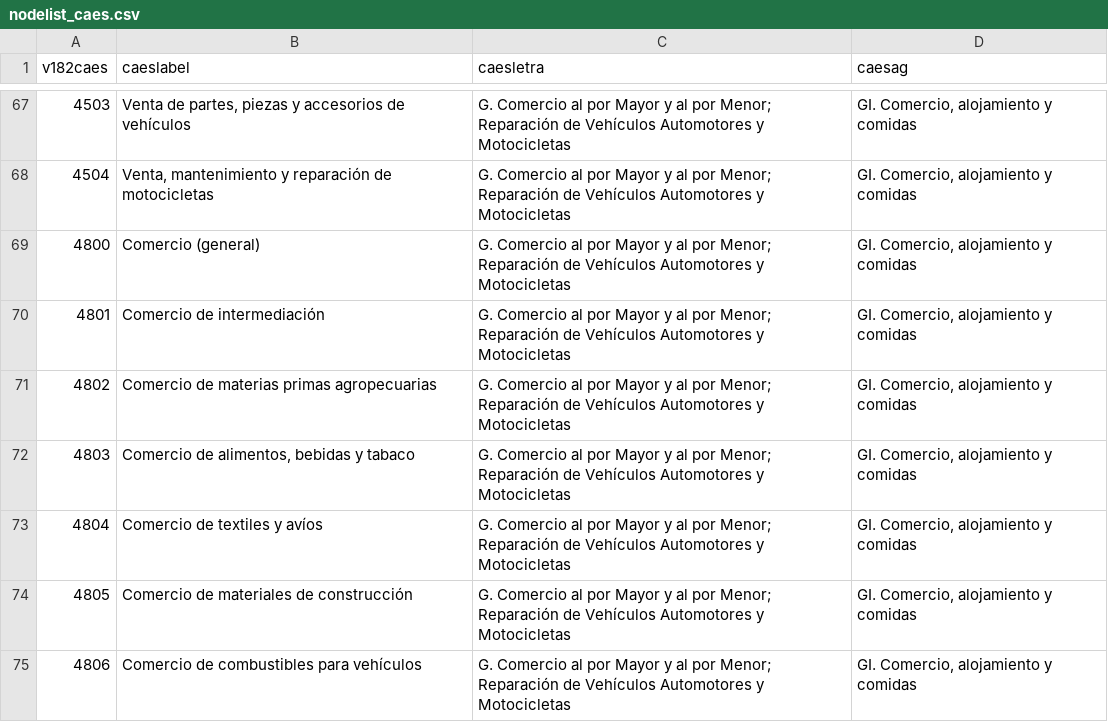
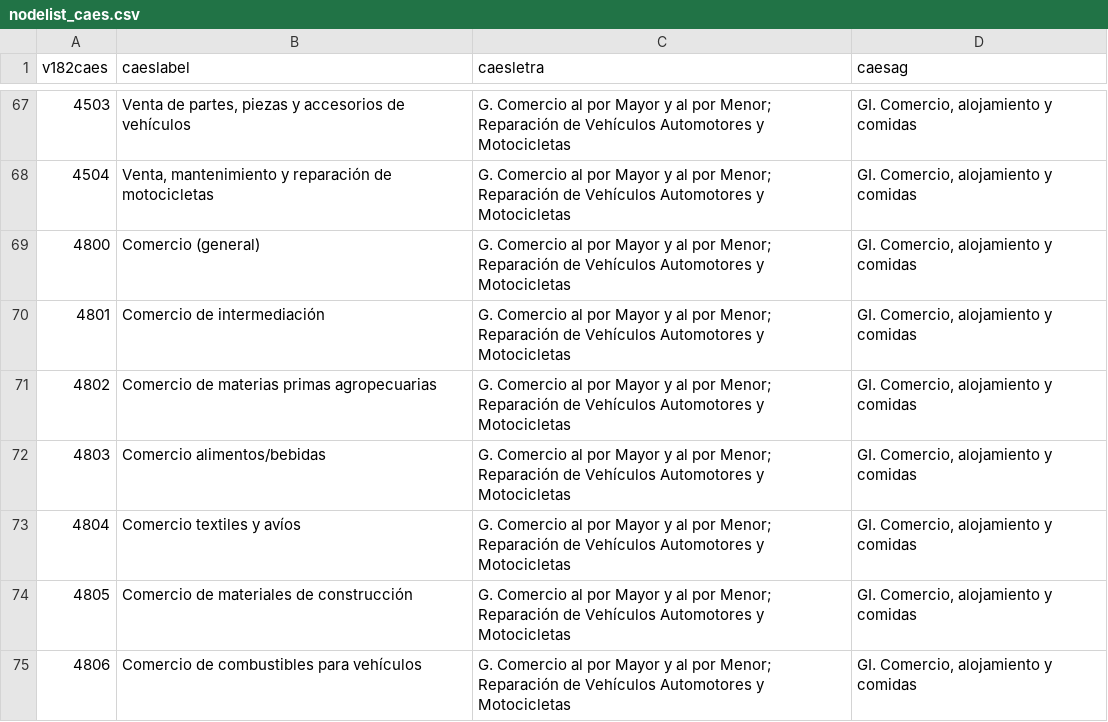
Before and after one commit to aaronbernal28/occupational_networks_structure_arg, a CSV file: data/raw/nodelist_caes.csv, drawn as a sheet; only a part is shown, gaps mark what is left out; the diff covers the shown part only.

Commit message:
Modified nodelist_*.csv to shorten descriptions for clarity. And changed top_n parameter from 15 to 10 in data preparation scripts for both CAES and CIUO worker plots.

```diff
--- a/data/raw/nodelist_caes.csv
+++ b/data/raw/nodelist_caes.csv
@@ -71,4 +71,4 @@ v182caes,caeslabel,caesletra,caesag
 4802,Comercio de materias primas agropecuarias,G. Comercio al por Mayor y al por Menor; Reparación de Vehículos Automotores y Motocicletas,"GI. Comercio, alojamiento y comidas"
-4803,"Comercio de alimentos, bebidas y tabaco",G. Comercio al por Mayor y al por Menor; Reparación de Vehículos Automotores y Motocicletas,"GI. Comercio, alojamiento y comidas"
-4804,Comercio de textiles y avíos,G. Comercio al por Mayor y al por Menor; Reparación de Vehículos Automotores y Motocicletas,"GI. Comercio, alojamiento y comidas"
+4803,"Comercio alimentos/bebidas",G. Comercio al por Mayor y al por Menor; Reparación de Vehículos Automotores y Motocicletas,"GI. Comercio, alojamiento y comidas"
+4804,Comercio textiles y avíos,G. Comercio al por Mayor y al por Menor; Reparación de Vehículos Automotores y Motocicletas,"GI. Comercio, alojamiento y comidas"
 4805,Comercio de materiales de construcción,G. Comercio al por Mayor y al por Menor; Reparación de Vehículos Automotores y Motocicletas,"GI. Comercio, alojamiento y comidas"
```
Also changed, not shown: 10 edited cells elsewhere in this file, data/raw/nodelist_ciuo.csv, 5 other files.
